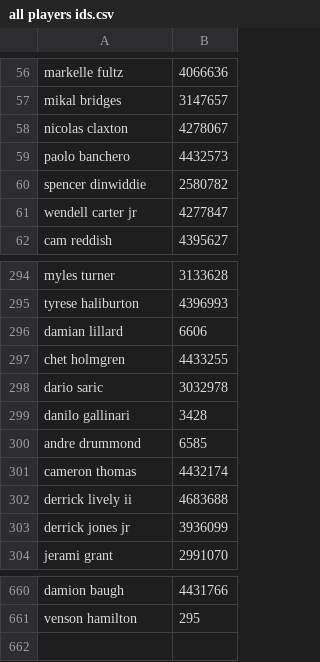
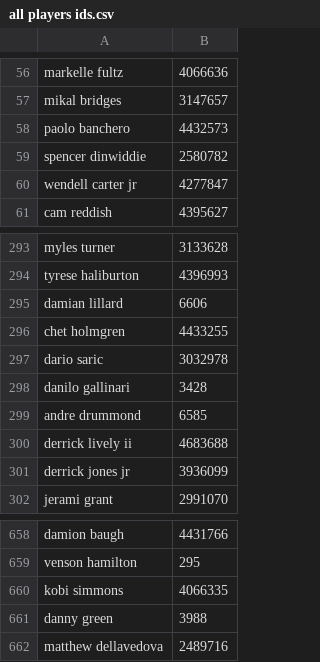
Before and after one commit to troob/proposer, a CSV file: data/all players ids.csv, drawn as a sheet; only a part is shown, gaps mark what is left out.

```diff
--- a/data/all players ids.csv
+++ b/data/all players ids.csv
@@ -57,3 +57,2 @@ markelle fultz,4066636
 mikal bridges,3147657
-nicolas claxton,4278067
 paolo banchero,4432573
@@ -300,3 +299,2 @@ danilo gallinari,3428
 andre drummond,6585
-cameron thomas,4432174
 derrick lively ii,4683688
@@ -661 +659,4 @@ damion baugh,4431766
 venson hamilton,295
+kobi simmons,4066335
+danny green,3988
+matthew dellavedova,2489716
```
Also changed, not shown: data/all games ids.csv, 28 other files.
